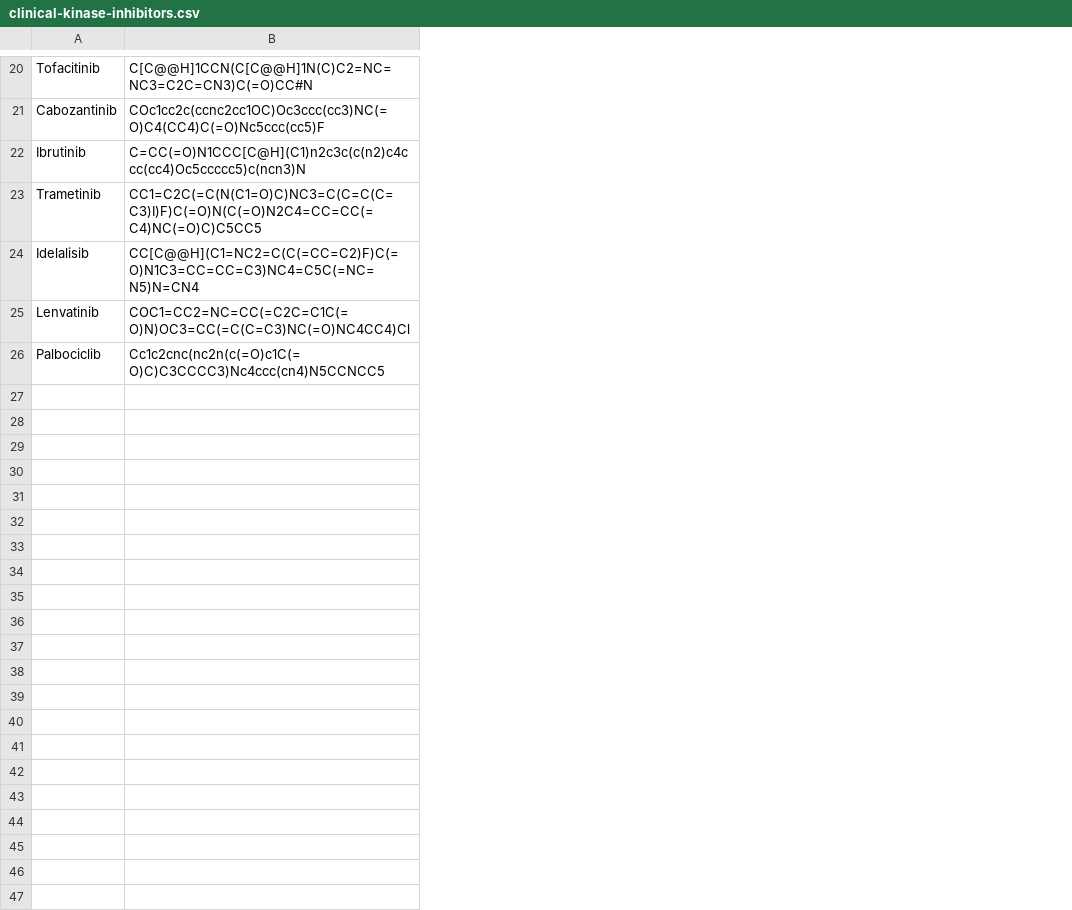
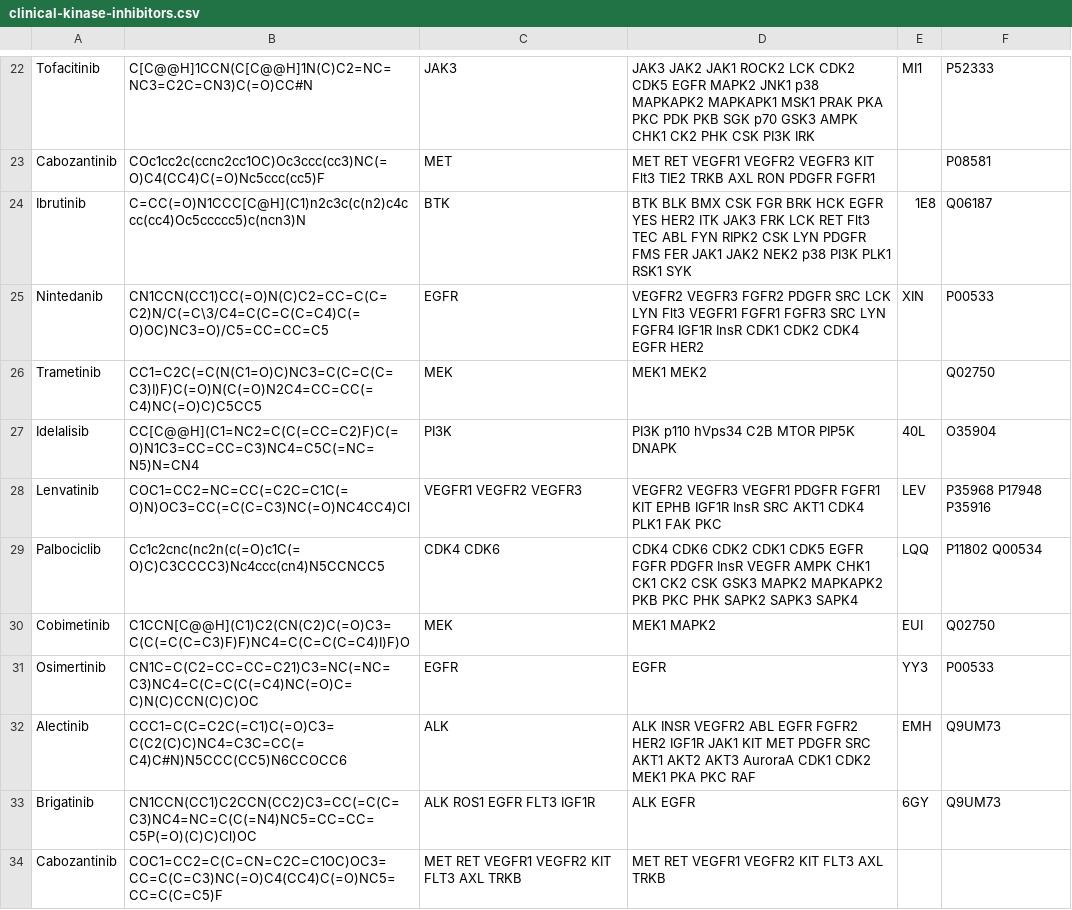
Before and after one commit to choderalab/perses, a CSV file: perses/data/clinical-kinase-inhibitors.csv, drawn as a sheet; only a part is shown, gaps mark what is left out; the diff covers the shown part only; the diff names each change by its address in the sheet, - before the commit and + after, or states it on an @@ line.

```diff
--- a/perses/data/clinical-kinase-inhibitors.csv
+++ b/perses/data/clinical-kinase-inhibitors.csv
+column C, rows 22-24: JAK3 | MET | BTK; rows 26-29: MEK | PI3K | VEGFR1 VEGFR2 VEGFR3 | CDK4 CDK6
+column D, rows 22-24: JAK3 JAK2 JAK1 ROCK2 LCK CDK2 CDK5 EGFR MAPK2 JNK1 p38 MAPKAPK2 MAPKAPK1 MSK1 PRAK PKA PKC PDK PKB SGK p70 GSK3 AMPK CHK1 CK2 PHK CSK PI3K IRK | MET RET VEGFR1 VEGFR2 VEGFR3 KIT Flt3 TIE2 TRKB AXL RON PDGFR FGFR1 | BTK BLK BMX CSK FGR BRK HCK EGFR YES HER2 ITK JAK3 FRK LCK RET Flt3 TEC ABL FYN RIPK2 CSK LYN PDGFR FMS FER JAK1 JAK2 NEK2 p38 PI3K PLK1 RSK1 SYK; rows 26-29: MEK1 MEK2 | PI3K p110 hVps34 C2B MTOR PIP5K DNAPK | VEGFR2 VEGFR3 VEGFR1 PDGFR FGFR1 KIT EPHB IGF1R InsR SRC AKT1 CDK4 PLK1 FAK PKC | CDK4 CDK6 CDK2 CDK1 CDK5 EGFR FGFR PDGFR InsR VEGFR AMPK CHK1 CK1 CK2 CSK GSK3 MAPK2 MAPKAPK2 PKB PKC PHK SAPK2 SAPK3 SAPK4
+column E, rows 22-24: MI1 |  | 1E8; rows 27-29: 40L | LEV | LQQ
+column F, rows 22-24: P52333 | P08581 | Q06187; rows 26-29: Q02750 | O35904 | P35968 P17948 P35916 | P11802 Q00534
+row 25: Nintedanib | CN1CCN(CC1)CC(=O)N(C)C2=CC=C(C=C2)N/C(=C\3/C4=C(C=C(C=C4)C(=O)OC)NC3=O)/C5=CC=CC=C5 | EGFR | VEGFR2 VEGFR3 FGFR2 PDGFR SRC LCK LYN Flt3 VEGFR1 FGFR1 FGFR3 SRC LYN FGFR4 IGF1R InsR CDK1 CDK2 CDK4 EGFR HER2 | XIN | P00533
+row 30: Cobimetinib | C1CCN[C@@H](C1)C2(CN(C2)C(=O)C3=C(C(=C(C=C3)F)F)NC4=C(C=C(C=C4)I)F)O | MEK | MEK1 MAPK2 | EUI | Q02750
+row 31: Osimertinib | CN1C=C(C2=CC=CC=C21)C3=NC(=NC=C3)NC4=C(C=C(C(=C4)NC(=O)C=C)N(C)CCN(C)C)OC | EGFR | EGFR | YY3 | P00533
+row 32: Alectinib | CCC1=C(C=C2C(=C1)C(=O)C3=C(C2(C)C)NC4=C3C=CC(=C4)C#N)N5CCC(CC5)N6CCOCC6 | ALK | ALK INSR VEGFR2 ABL EGFR FGFR2 HER2 IGF1R JAK1 KIT MET PDGFR SRC AKT1 AKT2 AKT3 AuroraA CDK1 CDK2 MEK1 PKA PKC RAF | EMH | Q9UM73
+row 33: Brigatinib | CN1CCN(CC1)C2CCN(CC2)C3=CC(=C(C=C3)NC4=NC=C(C(=N4)NC5=CC=CC=C5P(=O)(C)C)Cl)OC | ALK ROS1 EGFR FLT3 IGF1R | ALK EGFR | 6GY | Q9UM73
+row 34: Cabozantinib | COC1=CC2=C(C=CN=C2C=C1OC)OC3=CC=C(C=C3)NC(=O)C4(CC4)C(=O)NC5=CC=C(C=C5)F | MET RET VEGFR1 VEGFR2 KIT FLT3 AXL TRKB | MET RET VEGFR1 VEGFR2 KIT FLT3 AXL TRKB
```
Also changed, not shown: 12 added rows elsewhere in this file, 8 other files.
